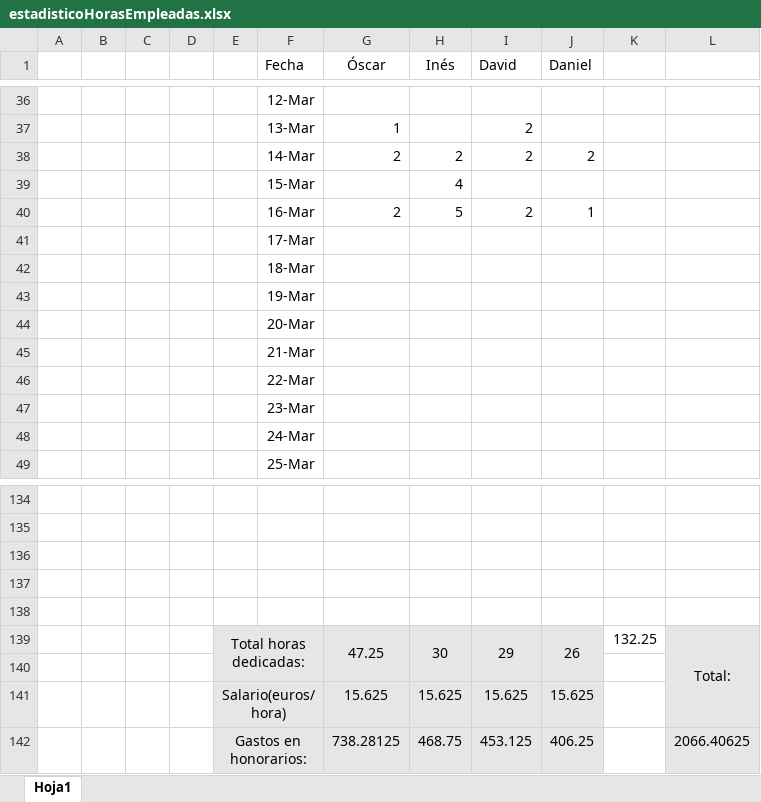
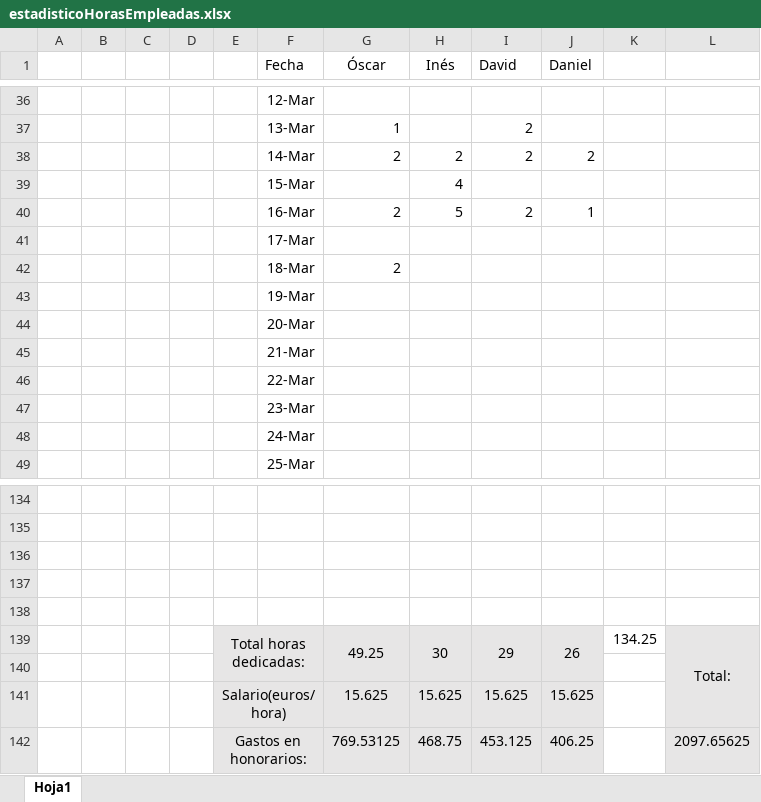
Before and after one commit to OscarMartinn/TallerDeProyectos2, an Excel workbook: estadisticoHorasEmpleadas.xlsx, sheet Hoja1, drawn as a sheet; only a part is shown, gaps mark what is left out; values as stored, in another font and other column widths than the file's, no borders; charts and pictures not drawn; the diff names each change by its address in the sheet, - before the commit and + after, or states it on an @@ line.

```diff
--- a/estadisticoHorasEmpleadas.xlsx (sheet Hoja1)
+++ b/estadisticoHorasEmpleadas.xlsx (sheet Hoja1)
-G42 (Óscar): (empty)
+G42 (Óscar): 2
-G139 (Óscar): 47.25
+G139 (Óscar): 49.25
-K139: 132.25
+K139: 134.25
-G142 (Óscar): 738.28125
+G142 (Óscar): 769.53125
-L142: 2066.40625
+L142: 2097.65625
```
Also changed, not shown: charts or pictures, 3 other files.
